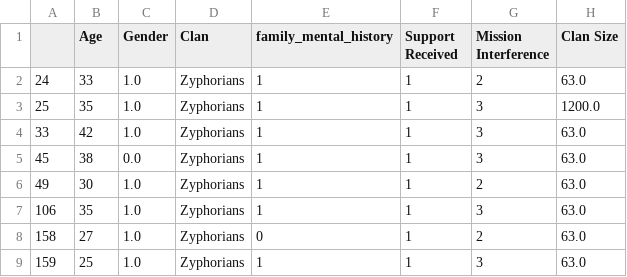
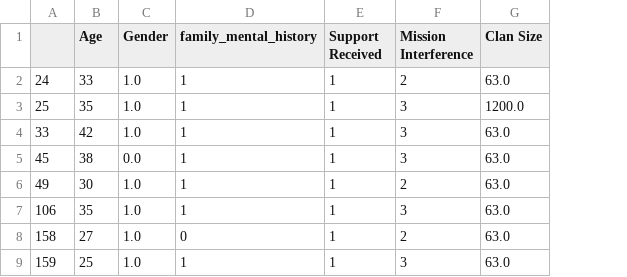
Before and after one commit to suhankd/Innov8-hackathon, a CSV file: Task2/processedData.csv, drawn as a sheet; only a part is shown; the diff names each change by its address in the sheet, - before the commit and + after, or states it on an @@ line.

Commit message:
task 2 final commit

```diff
--- a/Task2/processedData.csv
+++ b/Task2/processedData.csv
-column D (Clan), rows 2-9: all Zyphorians
```
Also changed, not shown: 6 other files.
